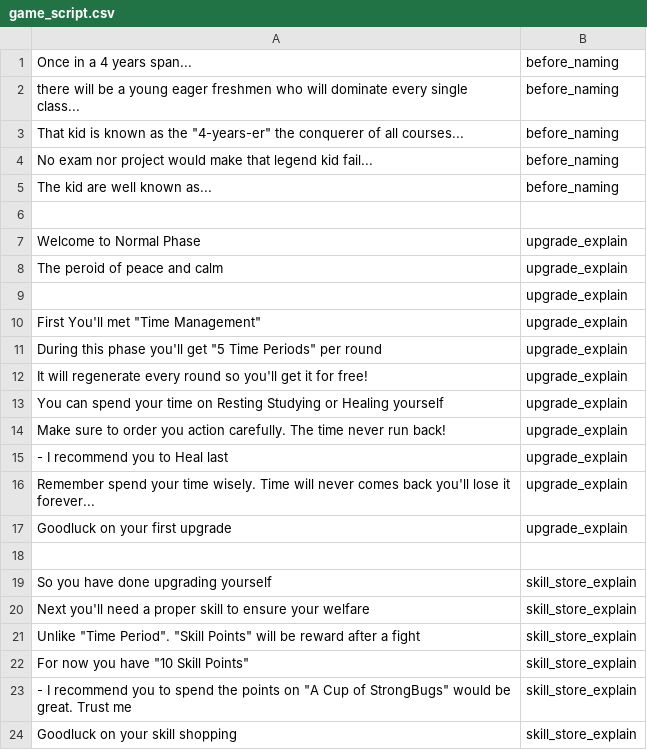
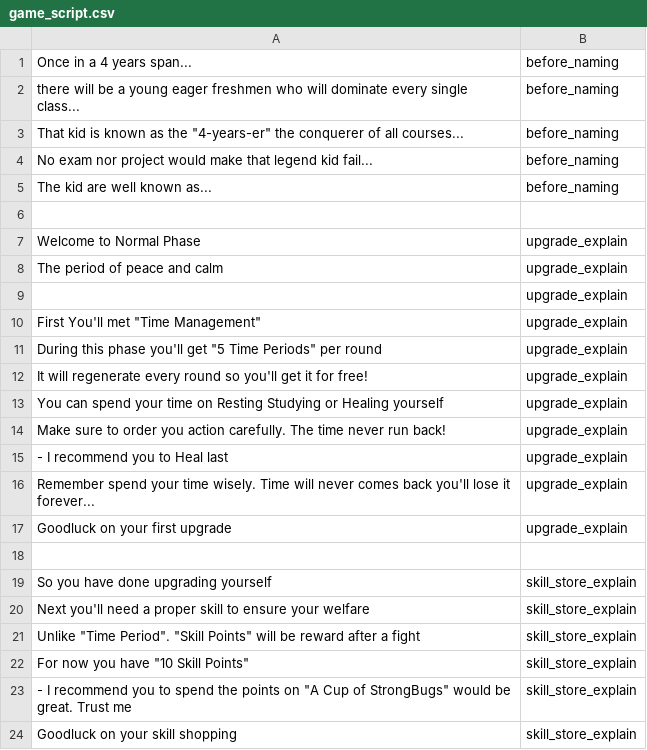
Before and after one commit to D7NAMITE/4_years_guarantees, a CSV file: game_script.csv, drawn as a sheet.

```diff
--- a/game_script.csv
+++ b/game_script.csv
@@ -7,3 +7,3 @@ The kid are well known as...,before_naming
 Welcome to Normal Phase,upgrade_explain
-The peroid of peace and calm,upgrade_explain
+The period of peace and calm,upgrade_explain
 ,upgrade_explain
```
Also changed, not shown: 2 other files.
